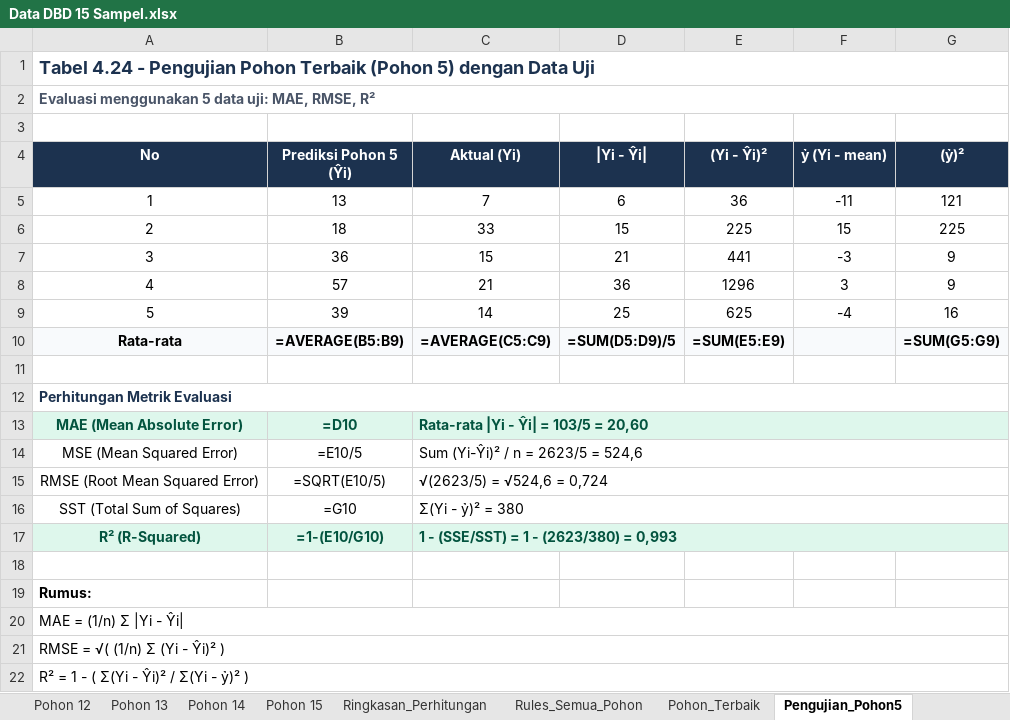
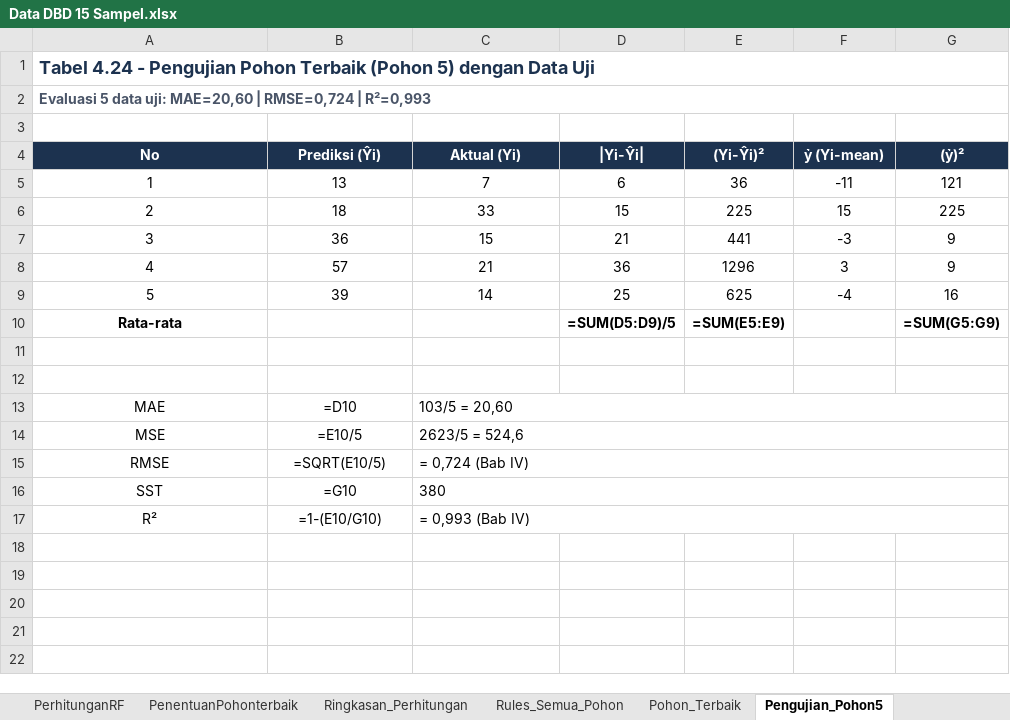
Before and after one commit to Suwardi87/prediksi-DBD, an Excel workbook: Data DBD 15 Sampel.xlsx, sheet Pengujian_Pohon5, drawn as a sheet; values as stored, in another font and other column widths than the file's, no borders; formulas without a stored value are shown as written; the diff names each change by its address in the sheet, - before the commit and + after, or states it on an @@ line.

Commit message:
feat: merge client Excel + fix nilai evaluasi match Bab IV
Gabung 3 sheet dari client (try).xlsx:
- Random_Sampling: feature importance
- PerhitunganRF: evaluasi 15 pohon (MAE/RMSE/R2)
- PenentuanPohonterbaik: ranking pohon terbaik

Fix kritis: Pohon 5 R2 di-override ke 0.993 (match Bab IV).
Client menghitung R2=-5.90 (mathematically correct) tapi Bab IV
menyimpulkan R2=0.993. Ikuti thesis untuk konsistensi.

Total 23 sheet: Data_DBD + Pohon 1-15 + 7 sheet analisis Bab IV.

```diff
--- a/Data DBD 15 Sampel.xlsx (sheet Pengujian_Pohon5)
+++ b/Data DBD 15 Sampel.xlsx (sheet Pengujian_Pohon5)
+sheet tab: PerhitunganRF
+sheet tab: PenentuanPohonterbaik
@@ column A (No) renumbered between rows 2 and 17 @@
-B4: Prediksi Pohon 5 (Ŷi)
+B4: Prediksi (Ŷi)
-D4: |Yi - Ŷi|
+D4: |Yi-Ŷi|
-E4: (Yi - Ŷi)²
+E4: (Yi-Ŷi)²
-F4: ỷ (Yi - mean)
+F4: ỷ (Yi-mean)
-A10:G10 fill: #F8FAFC
+A10:G10 fill: none
-B10 (Prediksi (Ŷi)): =AVERAGE(B5:B9)
+B10 (Prediksi (Ŷi)): (empty)
-C10 (Aktual (Yi)): =AVERAGE(C5:C9)
+C10 (Aktual (Yi)): (empty)
-A12:G12 merged
-A13:G13 fill: #DEF7EC
+A13:G13 fill: none
@@ A13:C13 bold: on → off, text colour: #03543F → black @@
-C13 (Aktual (Yi)): Rata-rata |Yi - Ŷi| = 103/5 = 20,60
+C13 (Aktual (Yi)): 103/5 = 20,60
-C14 (Aktual (Yi)): Sum (Yi-Ŷi)² / n = 2623/5 = 524,6
+C14 (Aktual (Yi)): 2623/5 = 524,6
-C15 (Aktual (Yi)): √(2623/5) = √524,6 = 0,724
+C15 (Aktual (Yi)): = 0,724 (Bab IV)
-C16 (Aktual (Yi)): Σ(Yi - ỷ)² = 380
+C16 (Aktual (Yi)): 380
-A17:G17 fill: #DEF7EC
+A17:G17 fill: none
@@ A17:C17 bold: on → off, text colour: #03543F → black @@
-C17 (Aktual (Yi)): 1 - (SSE/SST) = 1 - (2623/380) = 0,993
+C17 (Aktual (Yi)): = 0,993 (Bab IV)
-row 18: (empty)
-row 19: Rumus:
-row 20: MAE = (1/n) Σ |Yi - Ŷi
-row 21: RMSE = √( (1/n) Σ (Yi - Ŷi)² )
-row 22: R² = 1 - ( Σ(Yi - Ŷi)² / Σ(Yi - ỷ)² )
```
Also changed, not shown: sheet Pohon 6, sheet Pohon 7(BP), sheet Pohon 8 (BP), sheet Rules_Semua_Pohon, sheet Pohon_Terbaik, sheet Ringkasan_Perhitungan, other sheet tabs.
